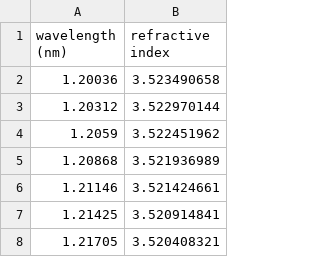
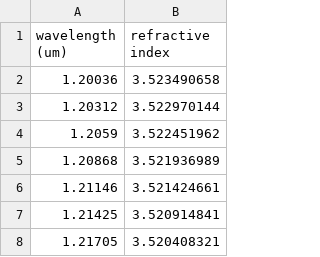
Before and after one commit to cornerstone-uos/cornerstone-community, a CSV file: Si_220nm_passive/materials/Si.csv, drawn as a sheet; only a part is shown.

Commit message:
Change wavelength unit from nm to um in Si.csv
Signed-off-by: AEmreKaplan <122456328+AEmreKaplan@users.noreply.github.com>

```diff
--- a/Si_220nm_passive/materials/Si.csv
+++ b/Si_220nm_passive/materials/Si.csv
@@ -1,2 +1,2 @@
-wavelength (nm),refractive index
+wavelength (um),refractive index
 1.20036,3.523490658
```
